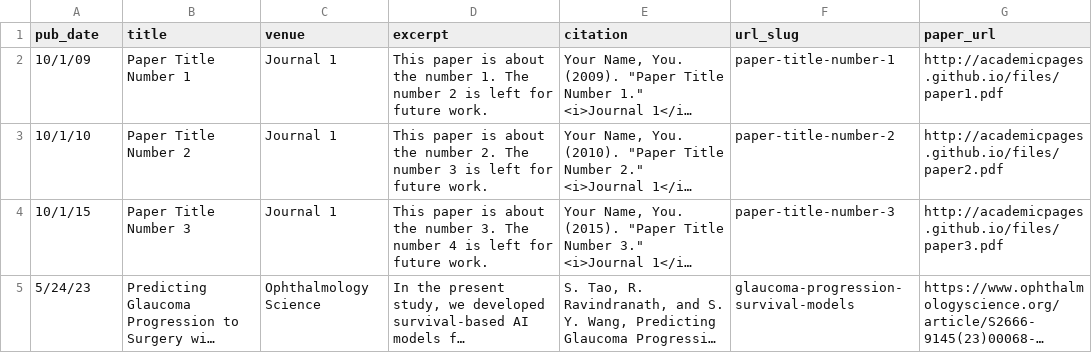
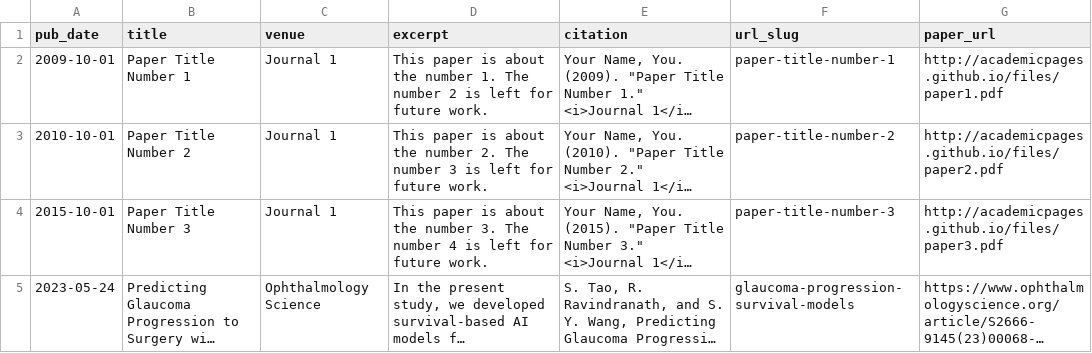
Before and after one commit to rohithravin/rohithravin.github.io, a TSV file: markdown_generator/publications.tsv, drawn as a sheet; long unchanged cells end in …; the diff names each change by its address in the sheet, - before the commit and + after, or states it on an @@ line.

Commit message:
fix publications

```diff
--- a/markdown_generator/publications.tsv
+++ b/markdown_generator/publications.tsv
-A2 (pub_date): 10/1/09
+A2 (pub_date): 2009-10-01
-A3 (pub_date): 10/1/10
+A3 (pub_date): 2010-10-01
-A4 (pub_date): 10/1/15
+A4 (pub_date): 2015-10-01
-A5 (pub_date): 5/24/23
+A5 (pub_date): 2023-05-24
```
Also changed, not shown: 5 other files.
